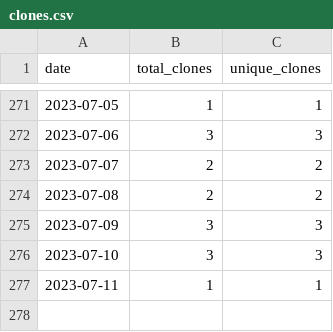
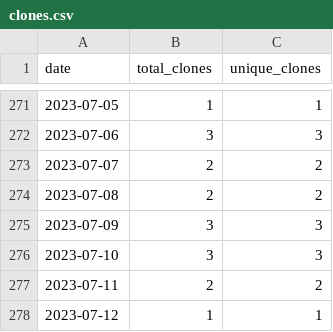
Before and after one commit to merrymitch/COMP4300, a CSV file: .traffic/clones.csv, drawn as a sheet; only a part is shown, gaps mark what is left out.

Commit message:
Updating repository traffic

```diff
--- a/.traffic/clones.csv
+++ b/.traffic/clones.csv
@@ -276,2 +276,3 @@ date,total_clones,unique_clones
 2023-07-10,3,3
-2023-07-11,1,1
+2023-07-11,2,2
+2023-07-12,1,1
```
Also changed, not shown: .traffic/views.csv, 3 other files.
